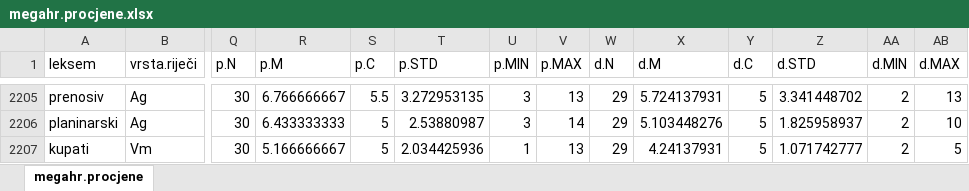
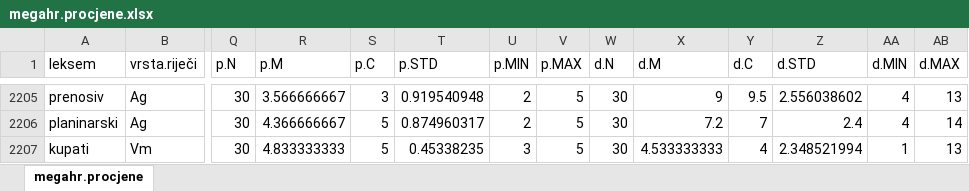
Before and after one commit to megahr/lexicon, an Excel workbook: megahr.procjene.xlsx, sheet megahr.procjene, drawn as a sheet; only a part is shown, gaps mark what is left out; values as stored, in another font and other column widths than the file's, no borders; the diff covers the shown part only; the diff names each change by its address in the sheet, - before the commit and + after, or states it on an @@ line.

```diff
--- a/megahr.procjene.xlsx (sheet megahr.procjene)
+++ b/megahr.procjene.xlsx (sheet megahr.procjene)
-R2205 (p.M): 6.766666667
+R2205 (p.M): 3.566666667
-S2205 (p.C): 5.5
+S2205 (p.C): 3
-T2205 (p.STD): 3.272953135
+T2205 (p.STD): 0.919540948
-U2205:U2206 (p.MIN): 3
+U2205:U2206 (p.MIN): 2
-V2205 (p.MAX): 13
+V2205 (p.MAX): 5
-W2205:W2207 (d.N): 29
+W2205:W2207 (d.N): 30
-X2205 (d.M): 5.724137931
+X2205 (d.M): 9
-Y2205 (d.C): 5
+Y2205 (d.C): 9.5
-Z2205 (d.STD): 3.341448702
+Z2205 (d.STD): 2.556038602
-AA2205:AA2206 (d.MIN): 2
+AA2205:AA2206 (d.MIN): 4
-R2206 (p.M): 6.433333333
+R2206 (p.M): 4.366666667
-T2206 (p.STD): 2.53880987
+T2206 (p.STD): 0.874960317
-V2206 (p.MAX): 14
+V2206 (p.MAX): 5
-X2206 (d.M): 5.103448276
+X2206 (d.M): 7.2
-Y2206 (d.C): 5
+Y2206 (d.C): 7
-Z2206 (d.STD): 1.825958937
+Z2206 (d.STD): 2.4
-AB2206 (d.MAX): 10
+AB2206 (d.MAX): 14
-R2207 (p.M): 5.166666667
+R2207 (p.M): 4.833333333
-T2207 (p.STD): 2.034425936
+T2207 (p.STD): 0.45338235
-U2207 (p.MIN): 1
+U2207 (p.MIN): 3
-V2207 (p.MAX): 13
+V2207 (p.MAX): 5
-X2207 (d.M): 4.24137931
+X2207 (d.M): 4.533333333
-Y2207 (d.C): 5
+Y2207 (d.C): 4
-Z2207 (d.STD): 1.071742777
+Z2207 (d.STD): 2.348521994
-AA2207 (d.MIN): 2
+AA2207 (d.MIN): 1
-AB2207 (d.MAX): 5
+AB2207 (d.MAX): 13
```
Also changed, not shown: 908 edited cells elsewhere in this sheet, 2 other files.
